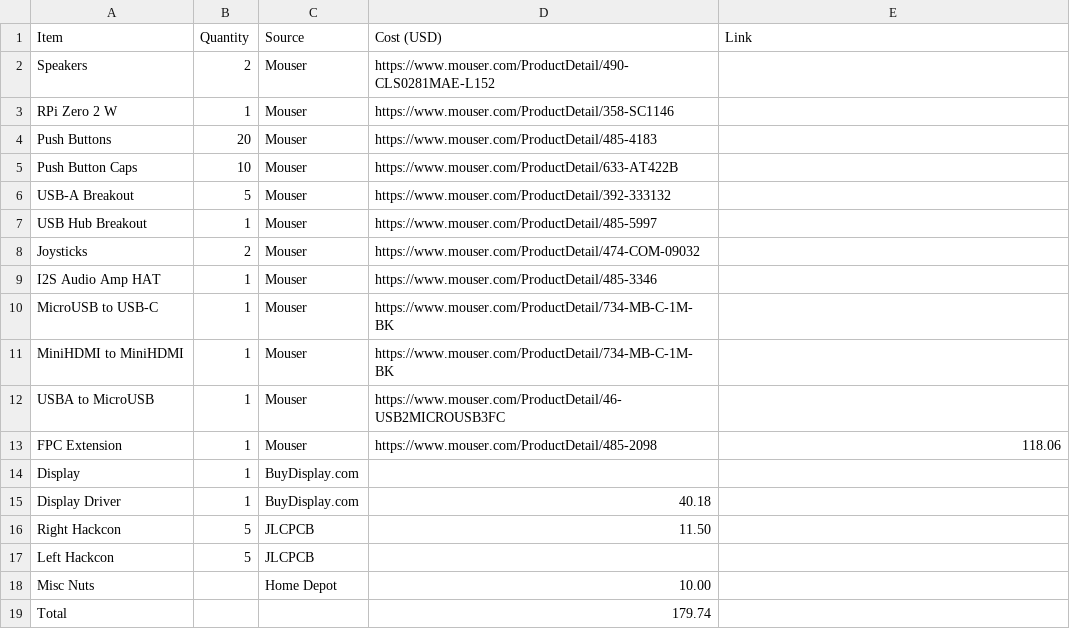
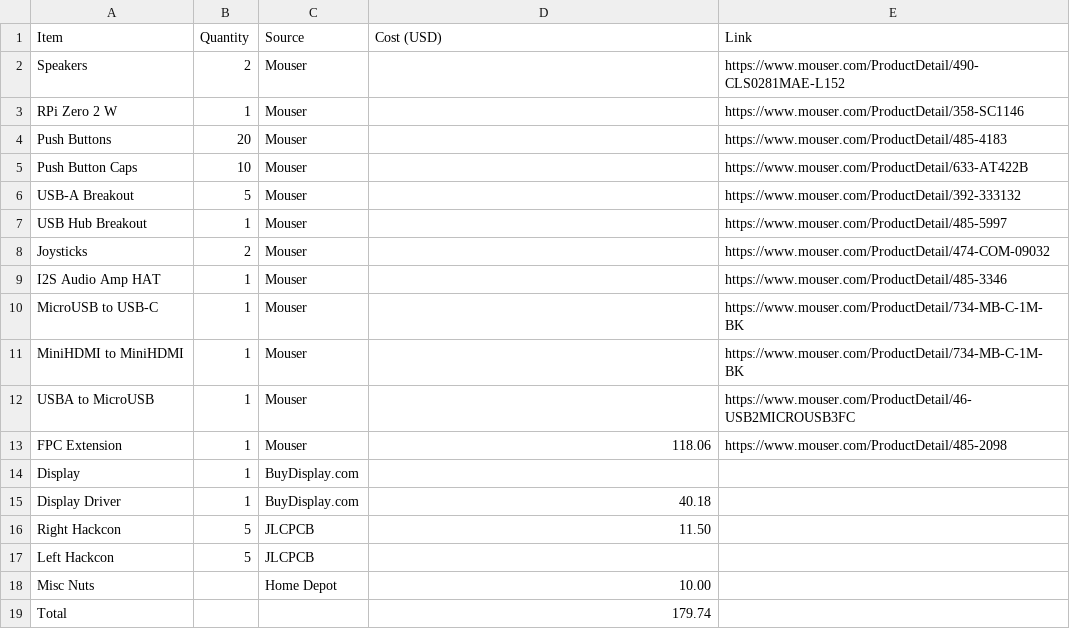
Before and after one commit to pizzalover125/cyberdeck, a CSV file: bom.csv, drawn as a sheet; the diff names each change by its address in the sheet, - before the commit and + after, or states it on an @@ line.

Commit message:
Update bom.csv

```diff
--- a/bom.csv
+++ b/bom.csv
-D2 (Cost (USD)): https://www.mouser.com/ProductDetail/490-CLS0281MAE-L152
+D2 (Cost (USD)): (empty)
-E2 (Link): (empty)
+E2 (Link): https://www.mouser.com/ProductDetail/490-CLS0281MAE-L152
-D3 (Cost (USD)): https://www.mouser.com/ProductDetail/358-SC1146
+D3 (Cost (USD)): (empty)
-E3 (Link): (empty)
+E3 (Link): https://www.mouser.com/ProductDetail/358-SC1146
-D4 (Cost (USD)): https://www.mouser.com/ProductDetail/485-4183
+D4 (Cost (USD)): (empty)
-E4 (Link): (empty)
+E4 (Link): https://www.mouser.com/ProductDetail/485-4183
-D5 (Cost (USD)): https://www.mouser.com/ProductDetail/633-AT422B
+D5 (Cost (USD)): (empty)
-E5 (Link): (empty)
+E5 (Link): https://www.mouser.com/ProductDetail/633-AT422B
-D6 (Cost (USD)): https://www.mouser.com/ProductDetail/392-333132
+D6 (Cost (USD)): (empty)
-E6 (Link): (empty)
+E6 (Link): https://www.mouser.com/ProductDetail/392-333132
-D7 (Cost (USD)): https://www.mouser.com/ProductDetail/485-5997
+D7 (Cost (USD)): (empty)
-E7 (Link): (empty)
+E7 (Link): https://www.mouser.com/ProductDetail/485-5997
-D8 (Cost (USD)): https://www.mouser.com/ProductDetail/474-COM-09032
+D8 (Cost (USD)): (empty)
-E8 (Link): (empty)
+E8 (Link): https://www.mouser.com/ProductDetail/474-COM-09032
-D9 (Cost (USD)): https://www.mouser.com/ProductDetail/485-3346
+D9 (Cost (USD)): (empty)
-E9 (Link): (empty)
+E9 (Link): https://www.mouser.com/ProductDetail/485-3346
-D10:D11 (Cost (USD)): https://www.mouser.com/ProductDetail/734-MB-C-1M-BK
+D10:D11 (Cost (USD)): (empty)
-E10:E11 (Link): (empty)
+E10:E11 (Link): https://www.mouser.com/ProductDetail/734-MB-C-1M-BK
-D12 (Cost (USD)): https://www.mouser.com/ProductDetail/46-USB2MICROUSB3FC
+D12 (Cost (USD)): (empty)
-E12 (Link): (empty)
+E12 (Link): https://www.mouser.com/ProductDetail/46-USB2MICROUSB3FC
-D13 (Cost (USD)): https://www.mouser.com/ProductDetail/485-2098
+D13 (Cost (USD)): 118.06
-E13 (Link): 118.06
+E13 (Link): https://www.mouser.com/ProductDetail/485-2098
```
